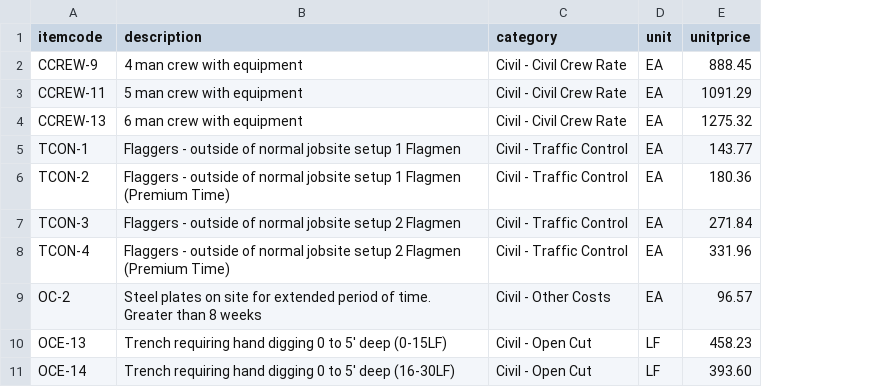
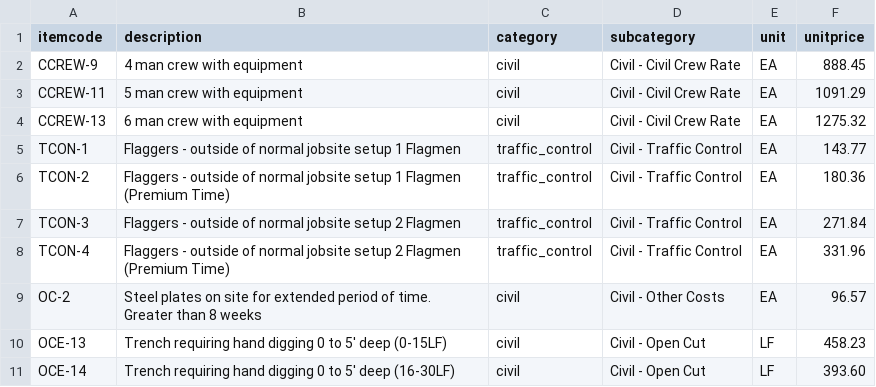
Before and after one commit to Nexa-Inc25/job-hub-app, a CSV file: alvah_pricebook_clean.csv, drawn as a sheet; only a part is shown; addresses are those after the commit; the diff names each change by its address in the sheet, - before the commit and + after, or states it on an @@ line.

Commit message:
fix: map MSA categories to valid pricebook categories
Parser now maps free-form MSA categories to valid pricebook categories:
- civil, electrical, overhead, underground, traffic_control, vegetation, emergency, other

Original category preserved in subcategory field for reference.
Fixes 400 Bad Request on pricebook import.

```diff
--- a/alvah_pricebook_clean.csv
+++ b/alvah_pricebook_clean.csv
+column C (category), rows 2-11: civil | civil | civil | traffic_control | traffic_control | traffic_control | traffic_control | civil | civil | civil
-D1: category
+D1: subcategory
```
Also changed, not shown: 1 other file.
